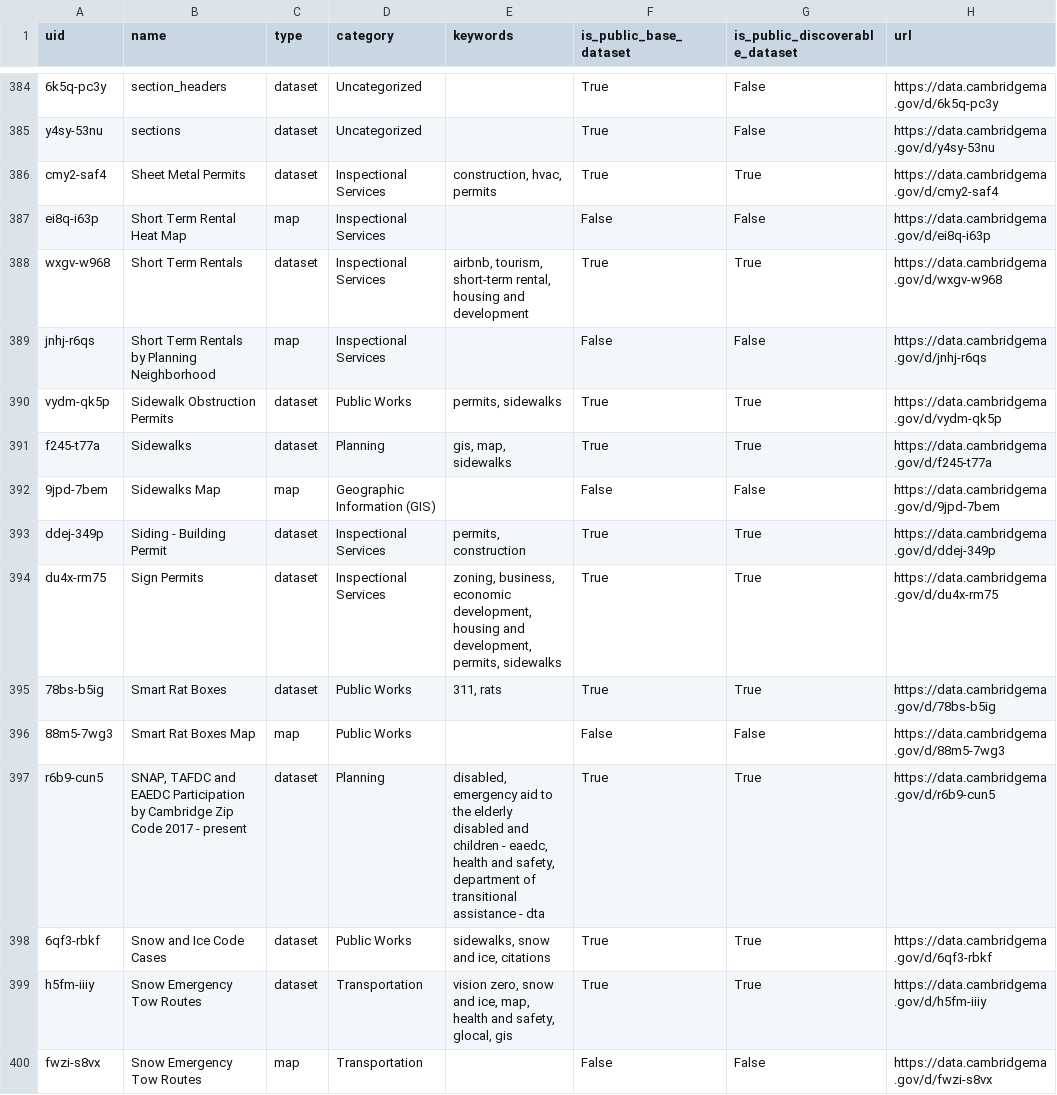
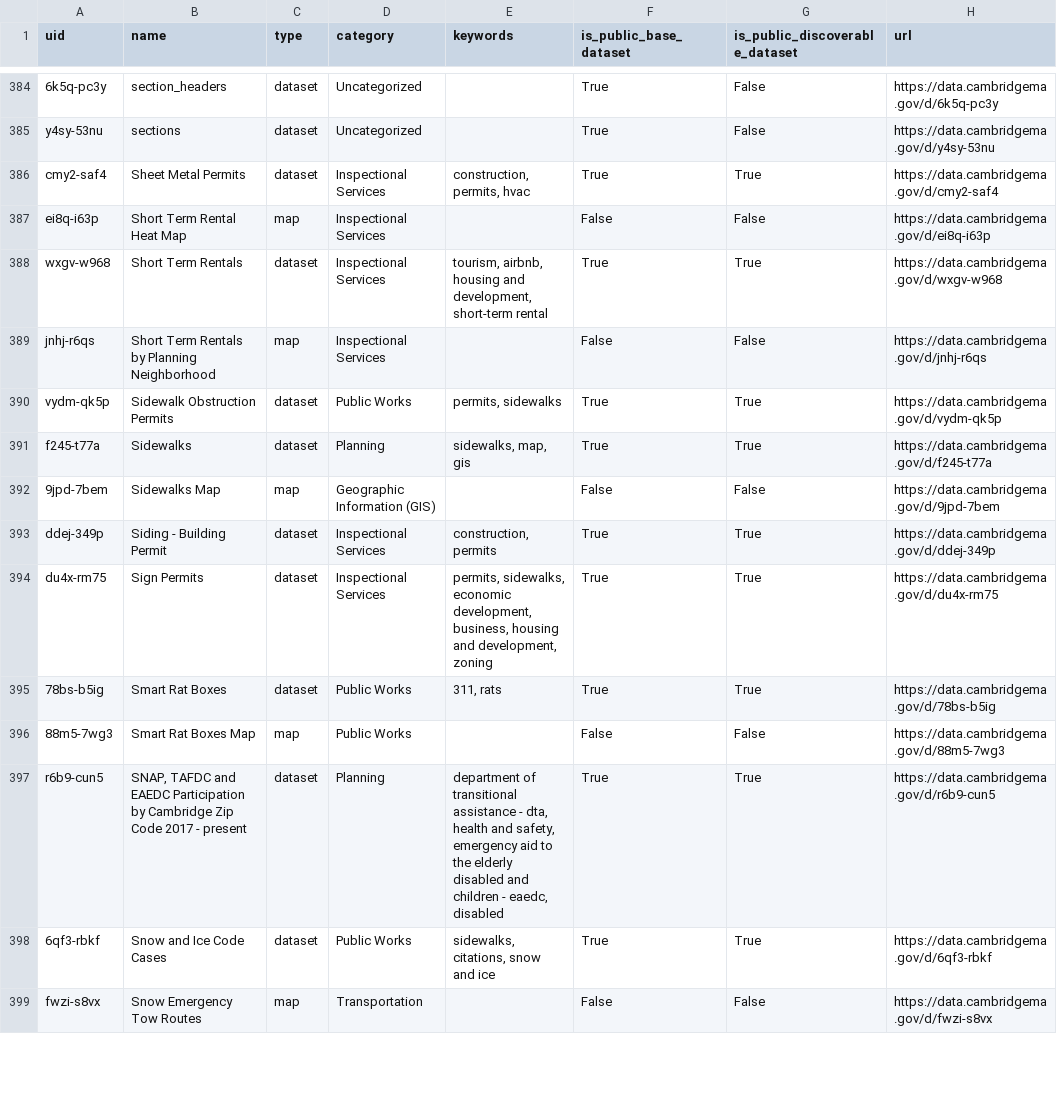
Before and after one commit to cambridgeitd/OpenDataMetrics, a CSV file: data/processed/asset_filter_options.csv, drawn as a sheet; only a part is shown, gaps mark what is left out; removed rows and columns are numbered as before the commit, all else as after; the diff covers the shown part only; the diff names each change by its address in the sheet, - before the commit and + after, or states it on an @@ line.

```diff
--- a/data/processed/asset_filter_options.csv
+++ b/data/processed/asset_filter_options.csv
-E386 (keywords): construction, hvac, permits
+E386 (keywords): construction, permits, hvac
-E388 (keywords): airbnb, tourism, short-term rental, housing and development
+E388 (keywords): tourism, airbnb, housing and development, short-term rental
-E391 (keywords): gis, map, sidewalks
+E391 (keywords): sidewalks, map, gis
-E393 (keywords): permits, construction
+E393 (keywords): construction, permits
-E394 (keywords): zoning, business, economic development, housing and development, permits, sidewalks
+E394 (keywords): permits, sidewalks, economic development, business, housing and development, zoning
-E397 (keywords): disabled, emergency aid to the elderly disabled and children - eaedc, health and safety, department of transitional assistance - dta
+E397 (keywords): department of transitional assistance - dta, health and safety, emergency aid to the elderly disabled and children - eaedc, disabled
-E398 (keywords): sidewalks, snow and ice, citations
+E398 (keywords): sidewalks, citations, snow and ice
-row 399: h5fm-iiiy | Snow Emergency Tow Routes | dataset | Transportation | vision zero, snow and ice, map, health and safety, glocal, gis | True | True | https://data.cambridgema.gov/d/h5fm-iiiy
```
Also changed, not shown: 1 added row and 173 edited cells elsewhere in this file, data/processed/dataset_inventory_snapshot.csv, data/processed/open_data_program_metrics.csv, 5 other files.
